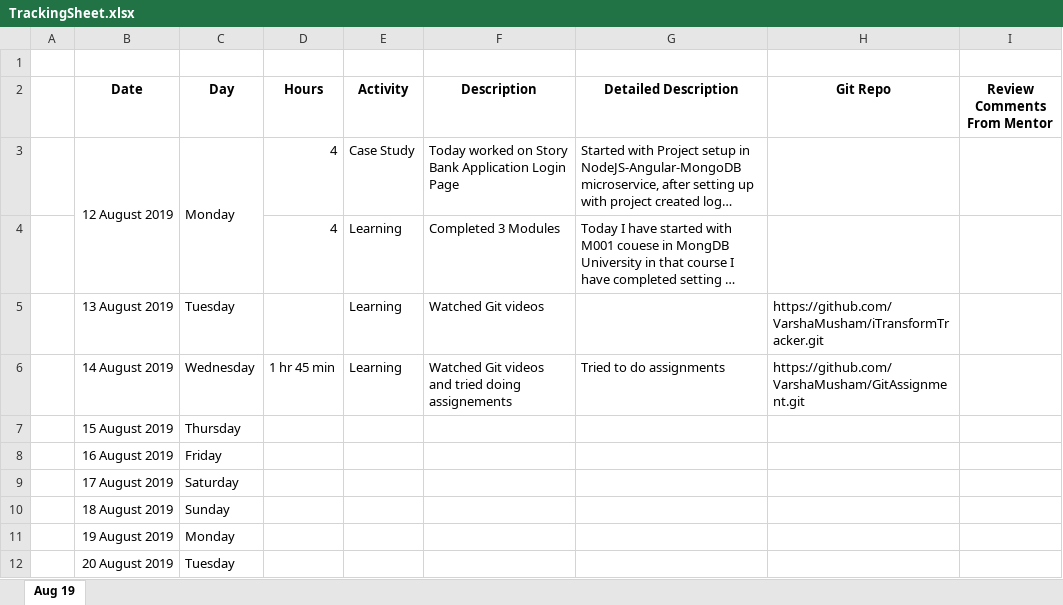
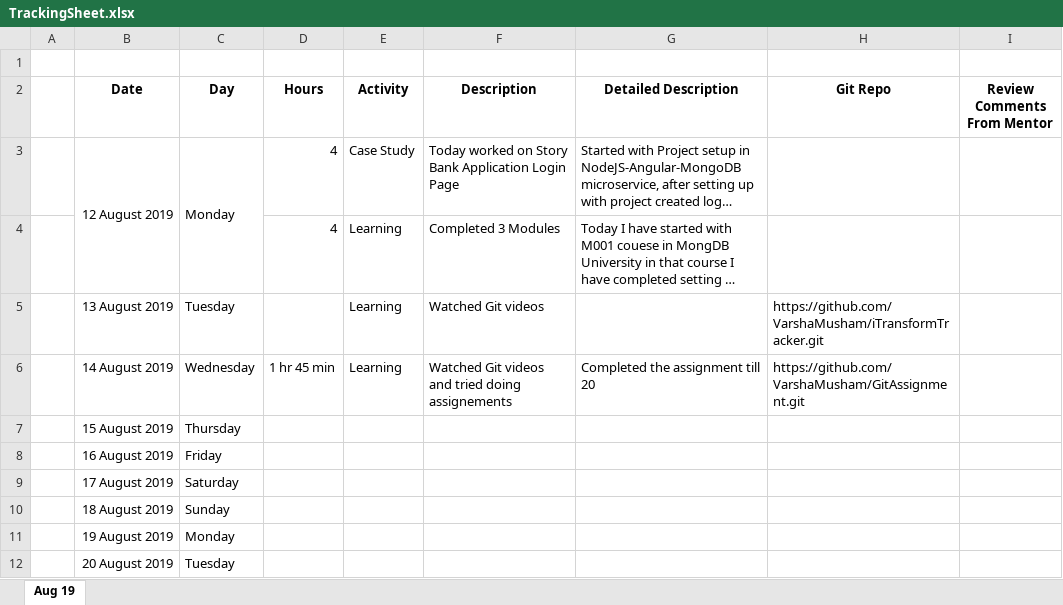
Before and after one commit to VarshaMusham/iTransformTracker, an Excel workbook: TrackingSheet.xlsx, sheet Aug 19, drawn as a sheet; only a part is shown; long unchanged cells end in …; values as stored, in another font and other column widths than the file's, no borders; the diff names each change by its address in the sheet, - before the commit and + after, or states it on an @@ line.

Commit message:
After assignment

```diff
--- a/TrackingSheet.xlsx (sheet Aug 19)
+++ b/TrackingSheet.xlsx (sheet Aug 19)
-G6 (Detailed Description): Tried to do assignments
+G6 (Detailed Description): Completed the assignment till 20
```
